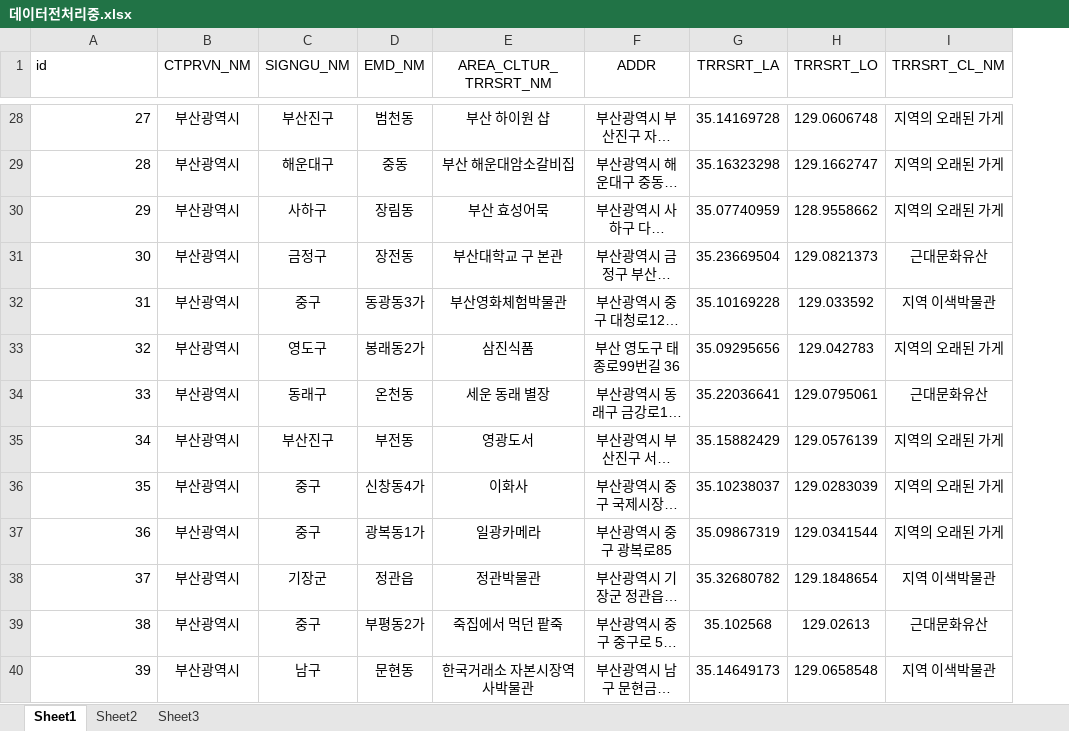
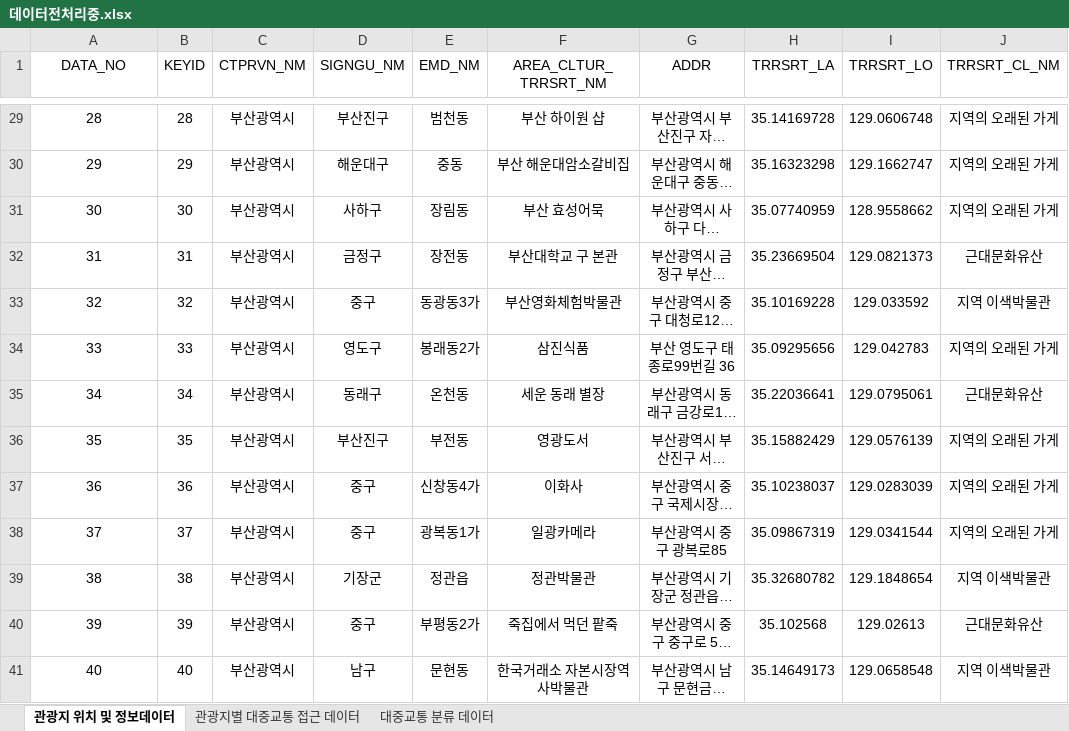
Before and after one commit to loklok2/MiniPJ, an Excel workbook: csv_data/데이터전처리중.xlsx, sheet 관광지 위치 및 정보데이터, drawn as a sheet; only a part is shown, gaps mark what is left out; long unchanged cells end in …; values as stored, in another font and other column widths than the file's, no borders; addresses are those after the commit; the diff covers the shown part only; the diff names each change by its address in the sheet, - before the commit and + after, or states it on an @@ line.

```diff
--- a/csv_data/데이터전처리중.xlsx (sheet 관광지 위치 및 정보데이터)
+++ b/csv_data/데이터전처리중.xlsx (sheet 관광지 위치 및 정보데이터)
-sheet tab: Sheet1
+sheet tab: 관광지 위치 및 정보데이터
-sheet tab: Sheet2
+sheet tab: 관광지별 대중교통 접근 데이터
-sheet tab: Sheet3
+sheet tab: 대중교통 분류 데이터
+column B (KEYID), rows 29-41: 28 | 29 | 30 | 31 | 32 | 33 | 34 | 35 | 36 | 37 | 38 | 39 | 40
@@ column A (DATA_NO) renumbered from row 1 down @@
-A1 alignment: left
+A1 alignment: center
-A29:A41 alignment: right
+A29:A41 alignment: center
```
Also changed, not shown: 1 added row and cell formats elsewhere in this sheet, sheet 관광지별 대중교통 접근 데이터, sheet 대중교통 분류 데이터, 8 other files.
